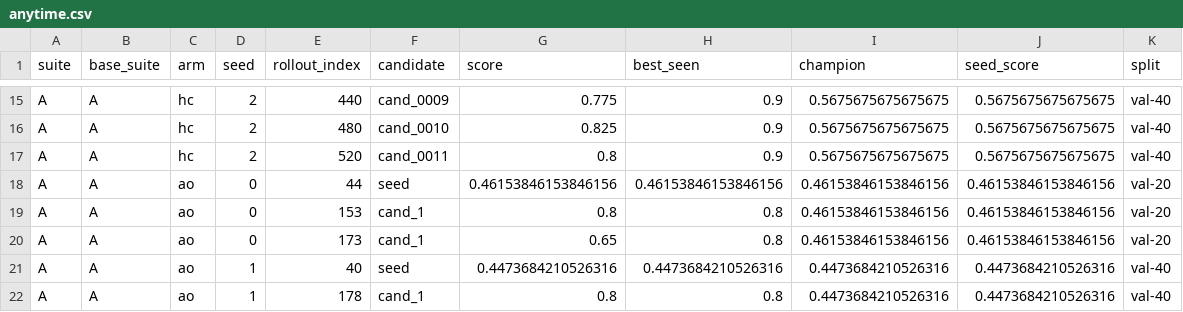
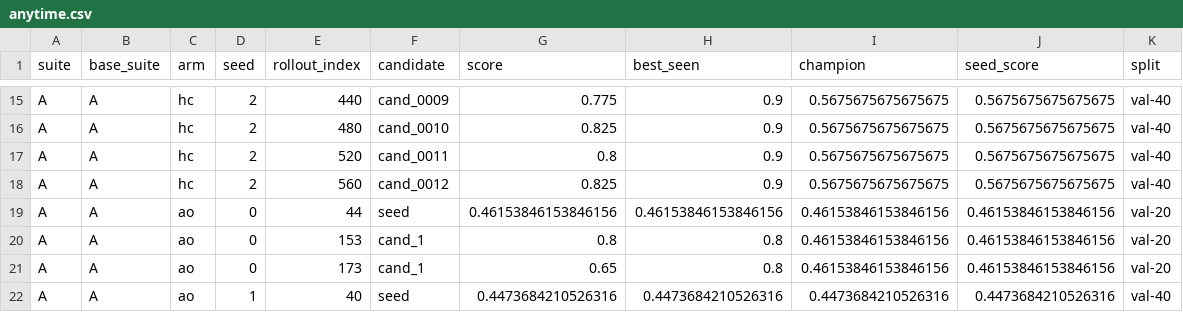
Before and after one commit to skillberry-ai/cap-evolve, a CSV file: research/capevolve-paper/analysis/out/searchtime/anytime.csv, drawn as a sheet; only a part is shown, gaps mark what is left out; the shorter side is filled out with more unchanged rows.

```diff
--- a/research/capevolve-paper/analysis/out/searchtime/anytime.csv
+++ b/research/capevolve-paper/analysis/out/searchtime/anytime.csv
@@ -17,2 +17,3 @@ A,A,hc,2,480,cand_0010,0.825,0.9,0.5675675675675675,0.5675675675675675,val-40
 A,A,hc,2,520,cand_0011,0.8,0.9,0.5675675675675675,0.5675675675675675,val-40
+A,A,hc,2,560,cand_0012,0.825,0.9,0.5675675675675675,0.5675675675675675,val-40
 A,A,ao,0,44,seed,0.46153846153846156,0.46153846153846156,0.46153846153846156,0.46153846153846156,val-20
```
Also changed, not shown: research/capevolve-paper/analysis/out/attrib/promotions_by_arm.csv, research/capevolve-paper/analysis/out/searchtime/edits_by_arm.csv, 19 other files.
